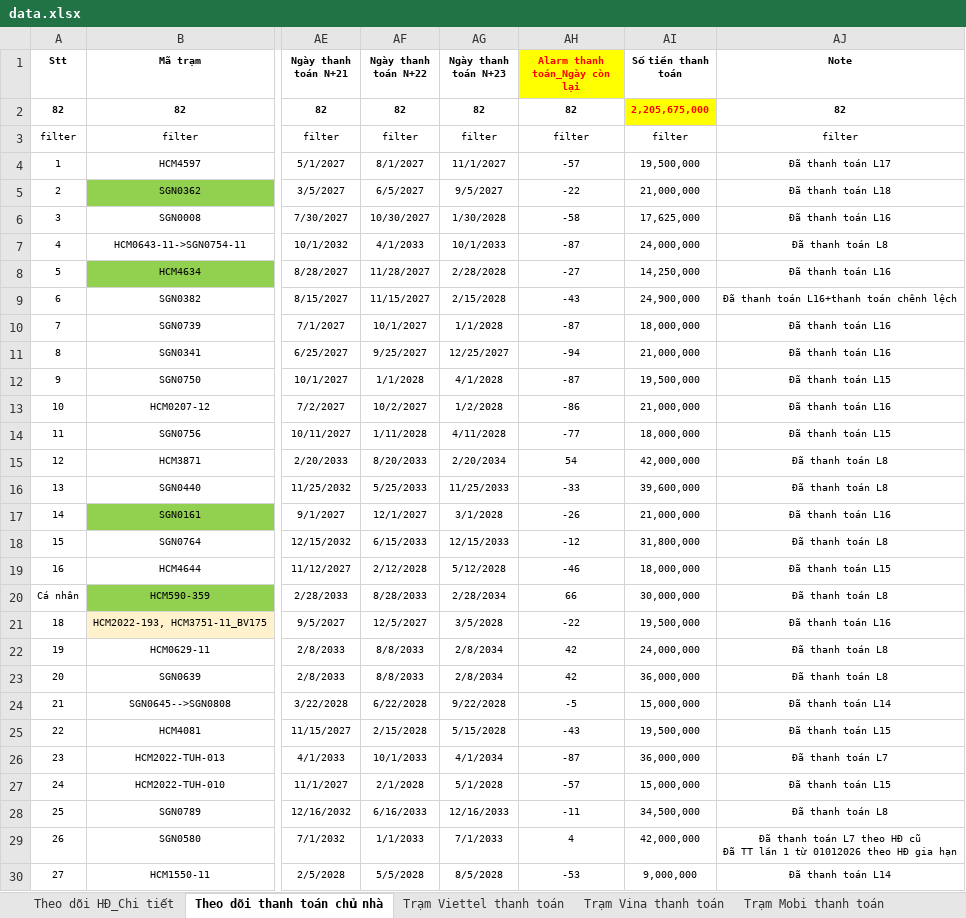
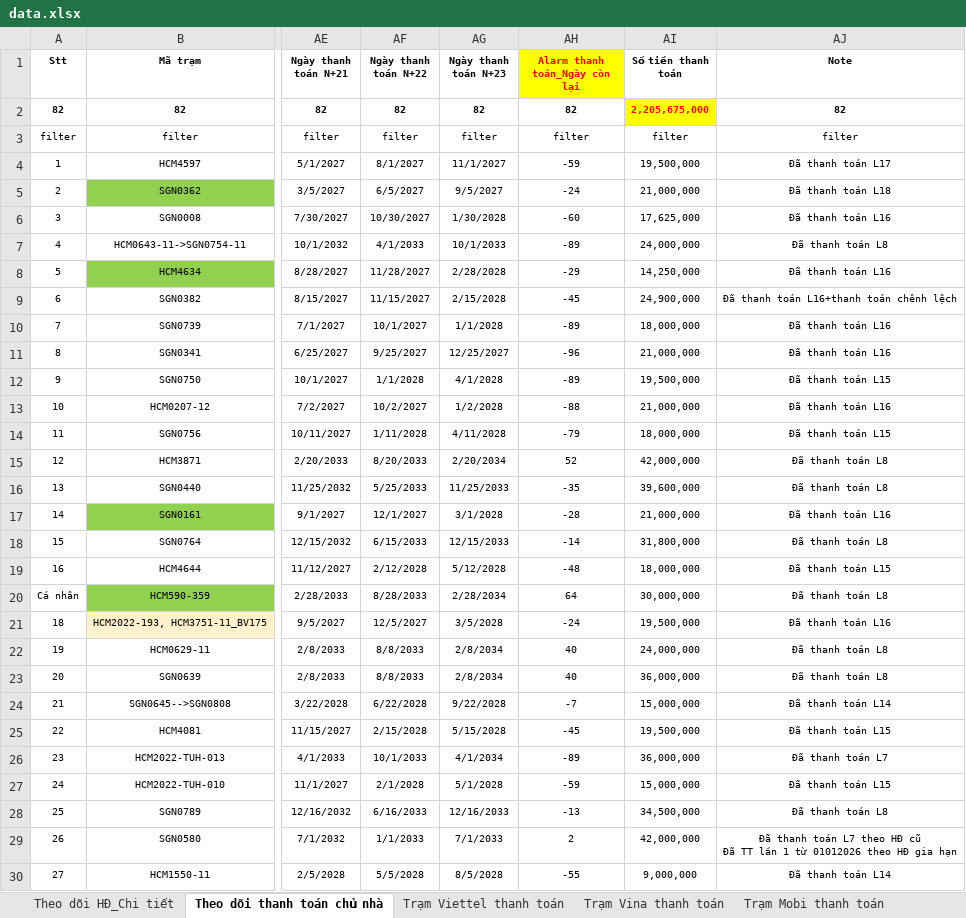
Before and after one commit to votanvinhgithu/ung-dung-tra-cuu-tram, an Excel workbook: data.xlsx, sheet Theo dõi thanh toán chủ nhà, drawn as a sheet; only a part is shown, gaps mark what is left out; values as stored, in another font and other column widths than the file's, no borders; conditional formats not drawn; the diff covers the shown part only; the diff names each change by its address in the sheet, - before the commit and + after, or states it on an @@ line.

Commit message:
Add files via upload

```diff
--- a/data.xlsx (sheet Theo dõi thanh toán chủ nhà)
+++ b/data.xlsx (sheet Theo dõi thanh toán chủ nhà)
-AH4 (Alarm thanh toán_Ngày còn lại): -57
+AH4 (Alarm thanh toán_Ngày còn lại): -59
-AH5 (Alarm thanh toán_Ngày còn lại): -22
+AH5 (Alarm thanh toán_Ngày còn lại): -24
-AH6 (Alarm thanh toán_Ngày còn lại): -58
+AH6 (Alarm thanh toán_Ngày còn lại): -60
-AH7 (Alarm thanh toán_Ngày còn lại): -87
+AH7 (Alarm thanh toán_Ngày còn lại): -89
-AH8 (Alarm thanh toán_Ngày còn lại): -27
+AH8 (Alarm thanh toán_Ngày còn lại): -29
-AH9 (Alarm thanh toán_Ngày còn lại): -43
+AH9 (Alarm thanh toán_Ngày còn lại): -45
-AH10 (Alarm thanh toán_Ngày còn lại): -87
+AH10 (Alarm thanh toán_Ngày còn lại): -89
-AH11 (Alarm thanh toán_Ngày còn lại): -94
+AH11 (Alarm thanh toán_Ngày còn lại): -96
-AH12 (Alarm thanh toán_Ngày còn lại): -87
+AH12 (Alarm thanh toán_Ngày còn lại): -89
-AH13 (Alarm thanh toán_Ngày còn lại): -86
+AH13 (Alarm thanh toán_Ngày còn lại): -88
-AH14 (Alarm thanh toán_Ngày còn lại): -77
+AH14 (Alarm thanh toán_Ngày còn lại): -79
-AH15 (Alarm thanh toán_Ngày còn lại): 54
+AH15 (Alarm thanh toán_Ngày còn lại): 52
-AH16 (Alarm thanh toán_Ngày còn lại): -33
+AH16 (Alarm thanh toán_Ngày còn lại): -35
-AH17 (Alarm thanh toán_Ngày còn lại): -26
+AH17 (Alarm thanh toán_Ngày còn lại): -28
-AH18 (Alarm thanh toán_Ngày còn lại): -12
+AH18 (Alarm thanh toán_Ngày còn lại): -14
-AH19 (Alarm thanh toán_Ngày còn lại): -46
+AH19 (Alarm thanh toán_Ngày còn lại): -48
-AH20 (Alarm thanh toán_Ngày còn lại): 66
+AH20 (Alarm thanh toán_Ngày còn lại): 64
-AH21 (Alarm thanh toán_Ngày còn lại): -22
+AH21 (Alarm thanh toán_Ngày còn lại): -24
-AH22:AH23 (Alarm thanh toán_Ngày còn lại): 42
+AH22:AH23 (Alarm thanh toán_Ngày còn lại): 40
-AH24 (Alarm thanh toán_Ngày còn lại): -5
+AH24 (Alarm thanh toán_Ngày còn lại): -7
-AH25 (Alarm thanh toán_Ngày còn lại): -43
+AH25 (Alarm thanh toán_Ngày còn lại): -45
-AH26 (Alarm thanh toán_Ngày còn lại): -87
+AH26 (Alarm thanh toán_Ngày còn lại): -89
-AH27 (Alarm thanh toán_Ngày còn lại): -57
+AH27 (Alarm thanh toán_Ngày còn lại): -59
-AH28 (Alarm thanh toán_Ngày còn lại): -11
+AH28 (Alarm thanh toán_Ngày còn lại): -13
-AH29 (Alarm thanh toán_Ngày còn lại): 4
+AH29 (Alarm thanh toán_Ngày còn lại): 2
-AH30 (Alarm thanh toán_Ngày còn lại): -53
+AH30 (Alarm thanh toán_Ngày còn lại): -55
```
Also changed, not shown: 55 edited cells elsewhere in this sheet, sheet Theo dõi HĐ_Chi tiết, formulas that keep their value.
